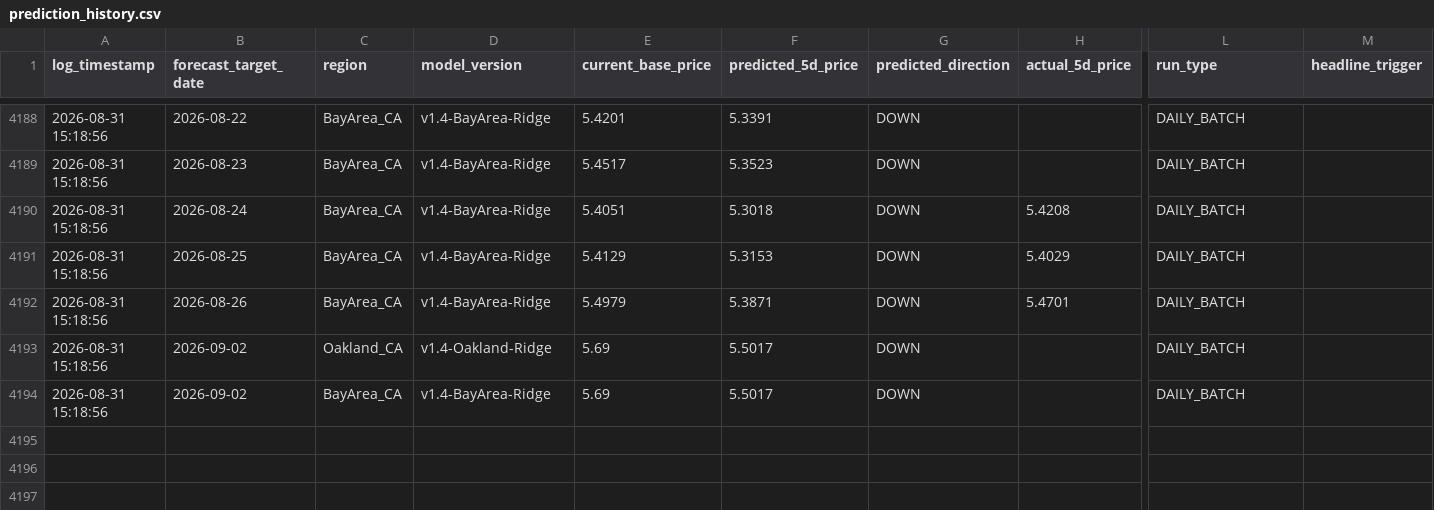
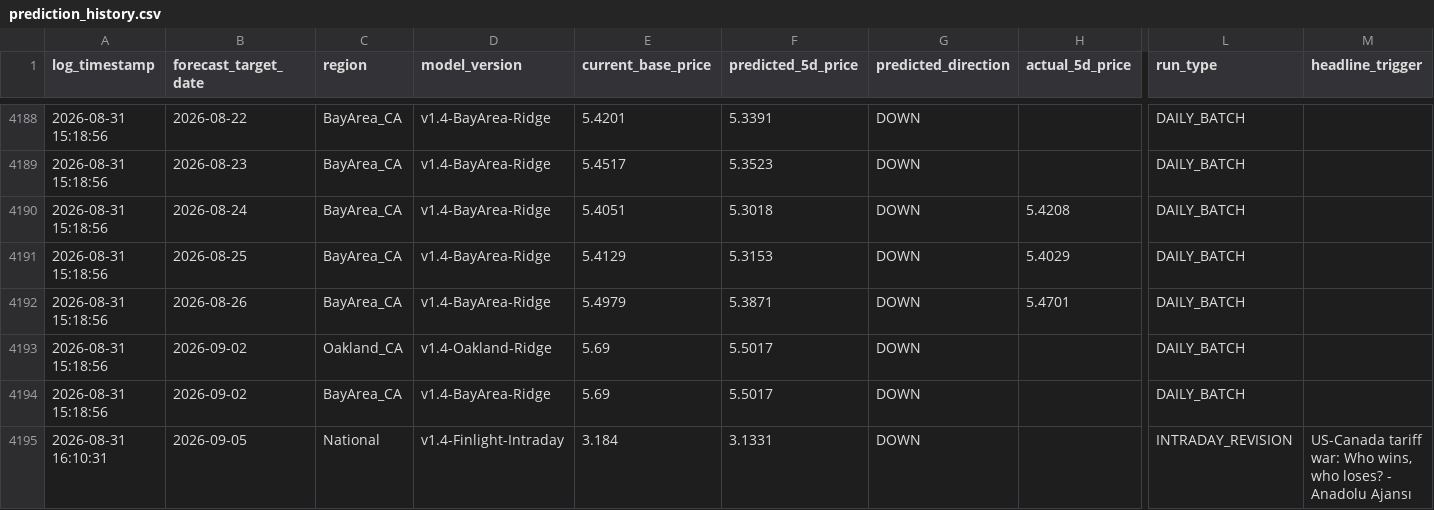
Before and after one commit to KoshiirRa/midgley, a CSV file: data/prediction_history.csv, drawn as a sheet; only a part is shown, gaps mark what is left out; rows hold the shown columns only; the diff names each change by its address in the sheet, - before the commit and + after, or states it on an @@ line.

```diff
--- a/data/prediction_history.csv
+++ b/data/prediction_history.csv
+row 4195: 2026-08-31 16:10:31 | 2026-09-05 | National | v1.4-Finlight-Intraday | 3.184 | 3.1331 | DOWN |  | INTRADAY_REVISION | US-Canada tariff war: Who wins, who loses? - Anadolu Ajansı
```
Also changed, not shown: 15 other files.
